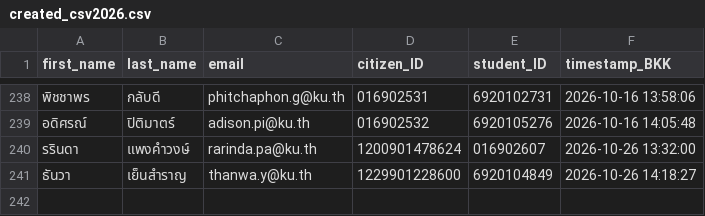
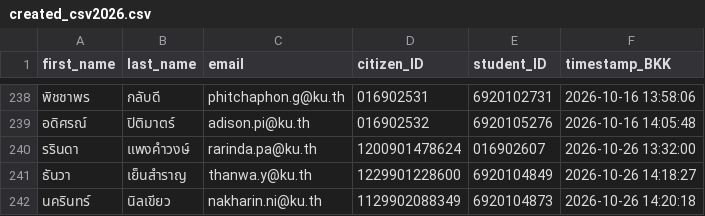
Before and after one commit to PythonianSt/Register, a CSV file: created_csv2026.csv, drawn as a sheet; only a part is shown, gaps mark what is left out; the diff names each change by its address in the sheet, - before the commit and + after, or states it on an @@ line.

Commit message:
Update created_csv2026.csv 2026-10-26 14:20:19 BKK

```diff
--- a/created_csv2026.csv
+++ b/created_csv2026.csv
+row 242: นครินทร์ | นิลเขียว | nakharin.ni@ku.th | 1129902088349 | 6920104873 | 2026-10-26 14:20:18
```
